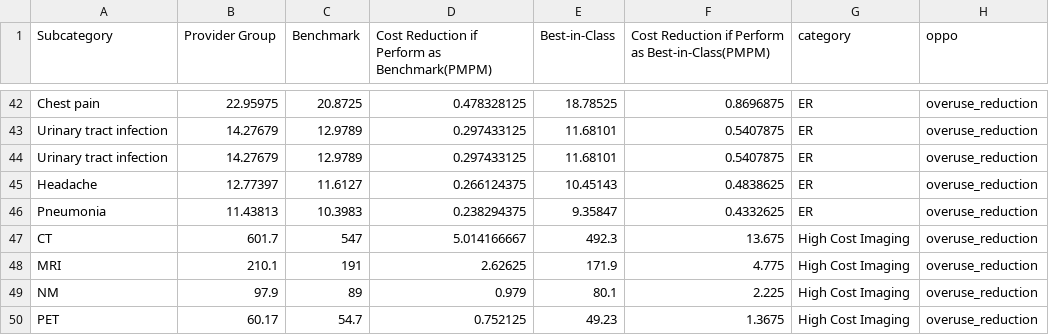
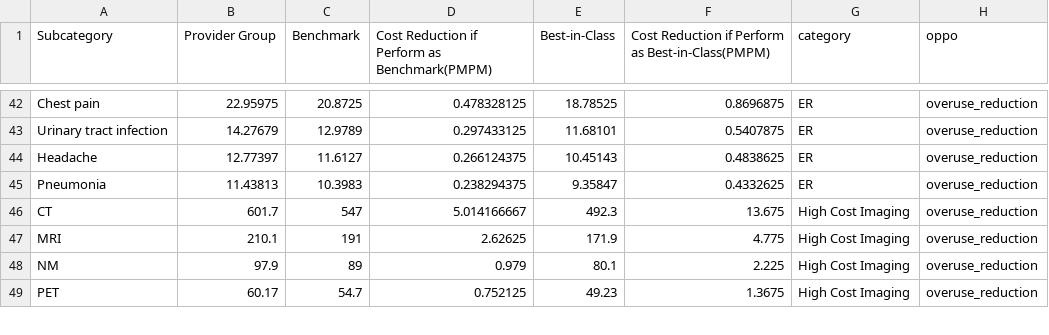
Before and after one commit to OHL-tmp/VBP-report-payer-demo, a CSV file: data/df_aco_oppo_drill.csv, drawn as a sheet; only a part is shown, gaps mark what is left out.

Commit message:
Update df_aco_oppo_drill.csv

```diff
--- a/data/df_aco_oppo_drill.csv
+++ b/data/df_aco_oppo_drill.csv
@@ -43,3 +43,2 @@ Chest pain,22.95975,20.8725,0.478328125,18.78525,0.8696875,ER,overuse_reduction
 Urinary tract infection,14.27679,12.9789,0.297433125,11.68101,0.5407875,ER,overuse_reduction
-Urinary tract infection,14.27679,12.9789,0.297433125,11.68101,0.5407875,ER,overuse_reduction
 Headache,12.77397,11.6127,0.266124375,10.45143,0.4838625,ER,overuse_reduction
```
